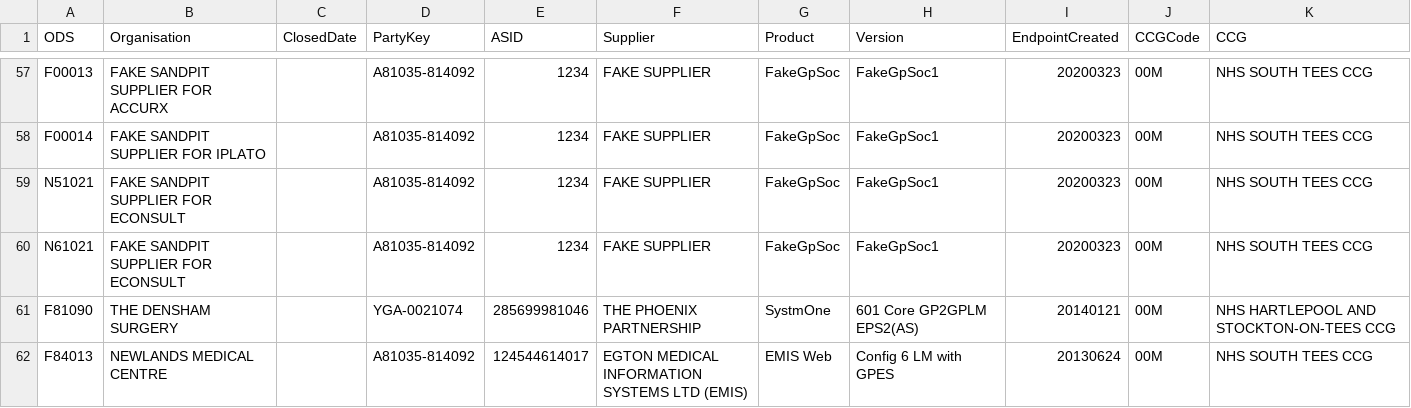
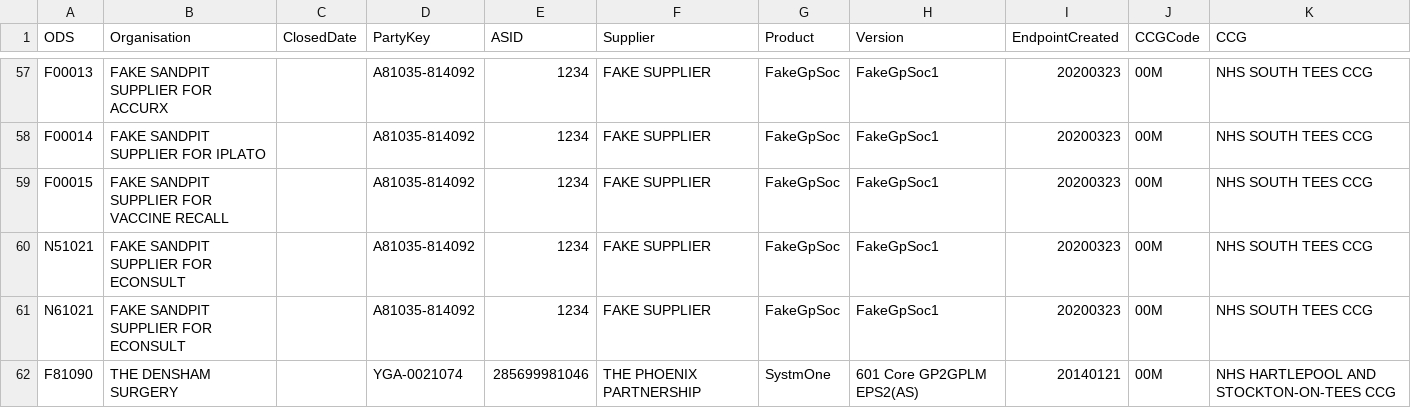
Before and after one commit to NHSDigital/nhs-app-api, a CSV file: backendworker/configurations/gpinfo.csv, drawn as a sheet; only a part is shown, gaps mark what is left out; the shorter side is filled out with more unchanged rows; the diff names each change by its address in the sheet, - before the commit and + after, or states it on an @@ line.

Commit message:
NHSO-0000: Add fake supplier ODS code for vaccine recall

```diff
--- a/backendworker/configurations/gpinfo.csv
+++ b/backendworker/configurations/gpinfo.csv
+row 59: F00015 | FAKE SANDPIT SUPPLIER FOR VACCINE RECALL |  | A81035-814092 | 1234 | FAKE SUPPLIER | FakeGpSoc | FakeGpSoc1 | 20200323 | 00M | NHS SOUTH TEES CCG
```
